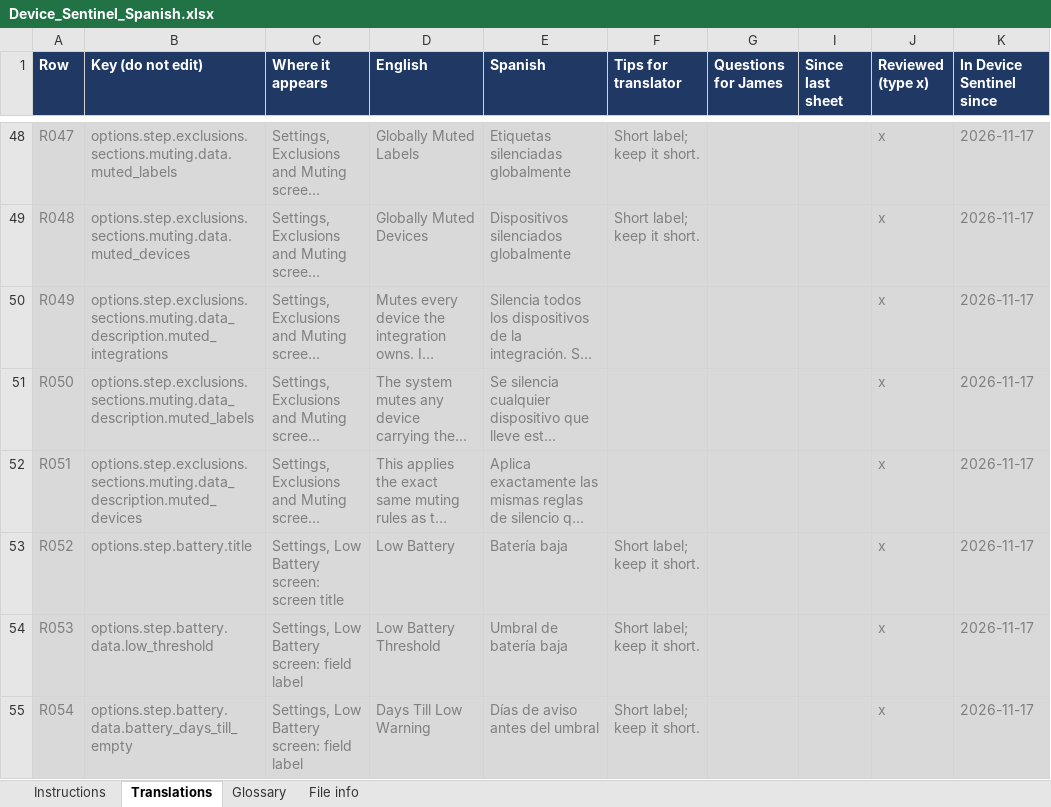
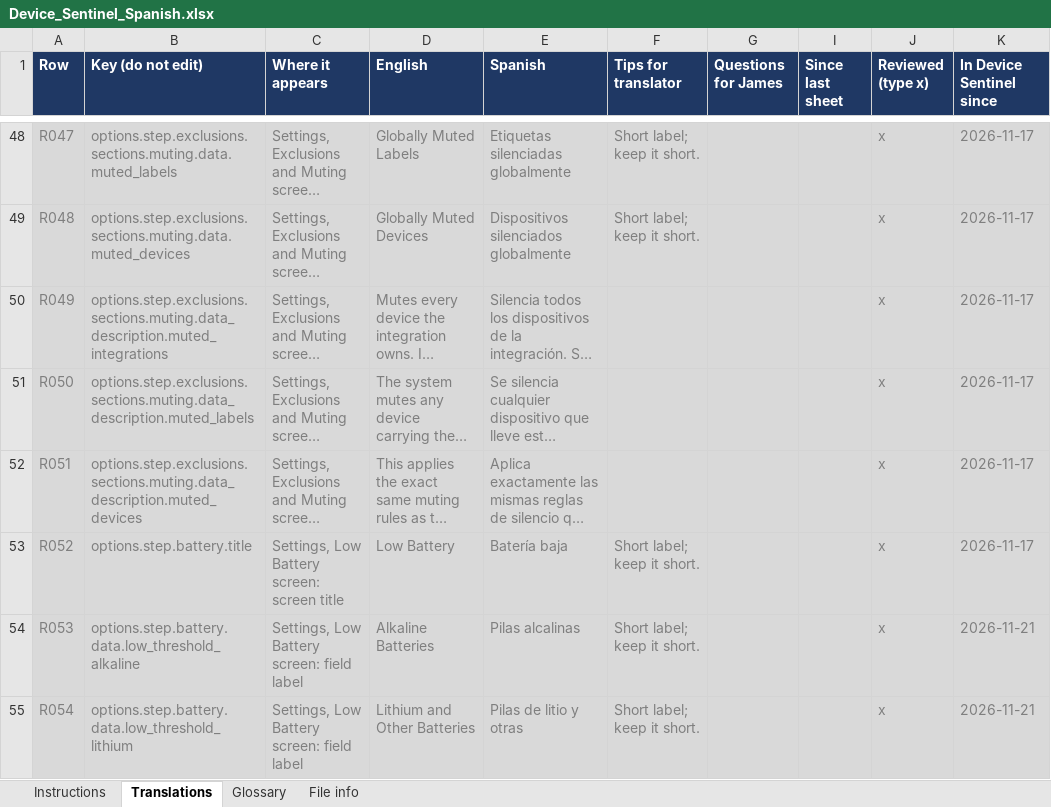
Before and after one commit to TheThinkingHome/device_sentinel, an Excel workbook: docs/translations/Device_Sentinel_Spanish.xlsx, sheet Translations, drawn as a sheet; only a part is shown, gaps mark what is left out; long unchanged cells end in …; values as stored, in another font and other column widths than the file's, no borders; the diff covers the shown part only; the diff names each change by its address in the sheet, - before the commit and + after, or states it on an @@ line.

```diff
--- a/docs/translations/Device_Sentinel_Spanish.xlsx (sheet Translations)
+++ b/docs/translations/Device_Sentinel_Spanish.xlsx (sheet Translations)
-B54 (Key (do not edit)): options.step.battery.data.low_threshold
+B54 (Key (do not edit)): options.step.battery.data.low_threshold_alkaline
-D54 (English): Low Battery Threshold
+D54 (English): Alkaline Batteries
-E54 (Spanish): Umbral de batería baja
+E54 (Spanish): Pilas alcalinas
-K54:K55 (In Device Sentinel since): 2026-11-17
+K54:K55 (In Device Sentinel since): 2026-11-21
-B55 (Key (do not edit)): options.step.battery.data.battery_days_till_empty
+B55 (Key (do not edit)): options.step.battery.data.low_threshold_lithium
-D55 (English): Days Till Low Warning
+D55 (English): Lithium and Other Batteries
-E55 (Spanish): Días de aviso antes del umbral
+E55 (Spanish): Pilas de litio y otras
```
Also changed, not shown: 6 added rows and 601 edited cells elsewhere in this sheet, sheet File info, sheet Instructions, hidden cells, docs/translations/Device_Sentinel_French.xlsx, docs/translations/Device_Sentinel_Polish.xlsx.
